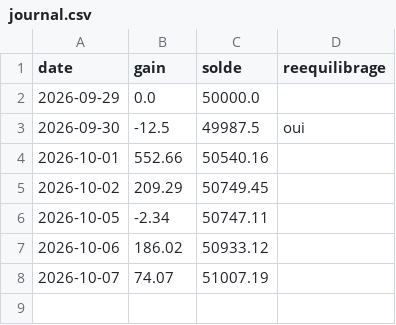
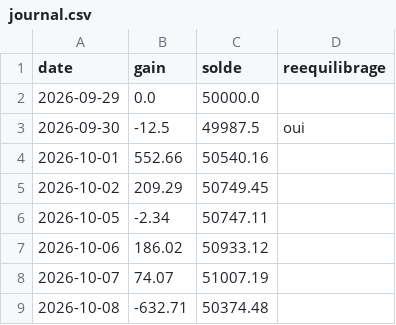
Before and after one commit to mananabdoulfatah72-lgtm/scalping-telegram-bot, a CSV file: version7/robot/journal.csv, drawn as a sheet; the diff names each change by its address in the sheet, - before the commit and + after, or states it on an @@ line.

```diff
--- a/version7/robot/journal.csv
+++ b/version7/robot/journal.csv
+row 9: 2026-10-08 | -632.71 | 50374.48
```
Also changed, not shown: 2 other files.
